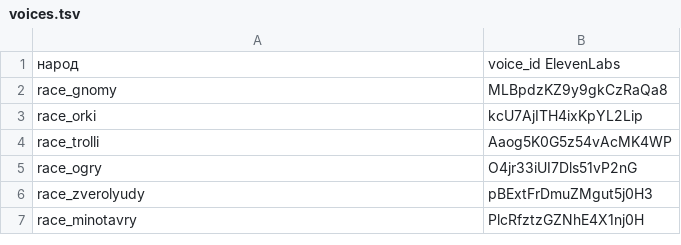
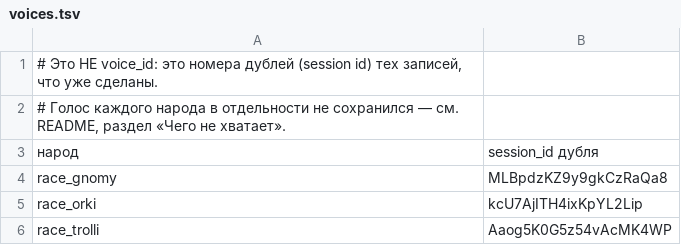
Before and after one commit to nikhaver2026-source/https-ivan-petrov.github.io-grani-mirov-, a TSV file: tools/voice/voices.tsv, drawn as a sheet; only a part is shown; the shorter side is filled out with more unchanged rows.

```diff
--- a/tools/voice/voices.tsv
+++ b/tools/voice/voices.tsv
@@ -1,2 +1,4 @@
-народ	voice_id ElevenLabs
+# Это НЕ voice_id: это номера дублей (session id) тех записей, что уже сделаны.
+# Голос каждого народа в отдельности не сохранился — см. README, раздел «Чего не хватает».
+народ	session_id дубля
 race_gnomy	MLBpdzKZ9y9gkCzRaQa8
```
Also changed, not shown: 1 other file.
